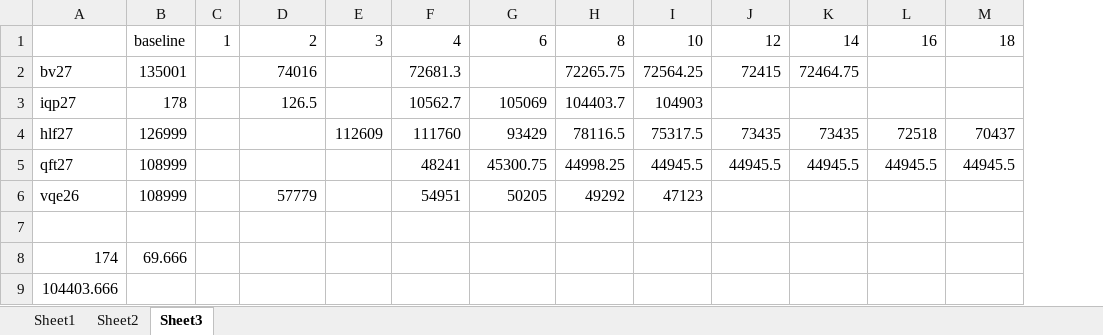
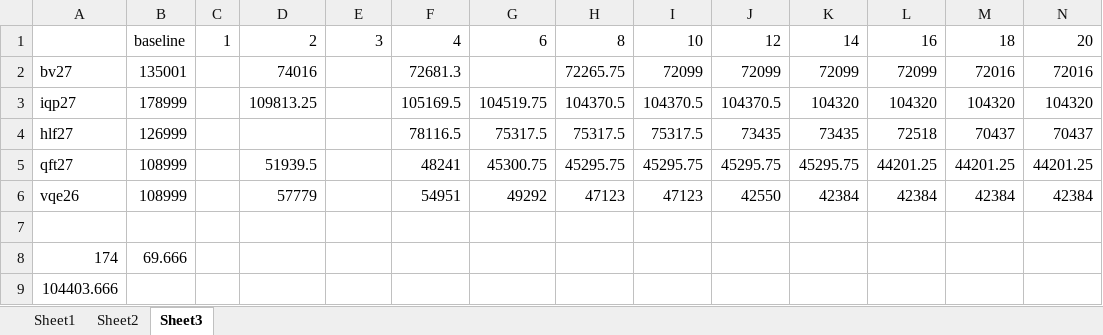
Before and after one commit to PittYHL/DP_MBQC, an Excel workbook: example/sensitivity_result.xlsx, sheet Sheet3, drawn as a sheet; values as stored, in another font and other column widths than the file's, no borders; the diff names each change by its address in the sheet, - before the commit and + after, or states it on an @@ line.

```diff
--- a/example/sensitivity_result.xlsx (sheet Sheet3)
+++ b/example/sensitivity_result.xlsx (sheet Sheet3)
+column N, rows 1-6: 20 | 72016 | 104320 | 70437 | 44201.25 | 42384
-I2: 72564.25
+I2: 72099
-J2: 72415
+J2: 72099
-K2: 72464.75
+K2: 72099
-L2: (empty)
+L2: 72099
-M2: (empty)
+M2: 72016
-B3: 178
+B3: 178999
-D3: 126.5
+D3: 109813.25
-F3: 10562.7
+F3: 105169.5
-G3: 105069
+G3: 104519.75
-H3: 104403.7
+H3: 104370.5
-I3: 104903
+I3: 104370.5
-J3: (empty)
+J3: 104370.5
-K3: (empty)
+K3: 104320
-L3: (empty)
+L3: 104320
-M3: (empty)
+M3: 104320
-E4: 112609
+E4: (empty)
-F4: 111760
+F4: 78116.5
-G4: 93429
+G4: 75317.5
-H4: 78116.5
+H4: 75317.5
-D5: (empty)
+D5: 51939.5
-H5: 44998.25
+H5: 45295.75
-I5: 44945.5
+I5: 45295.75
-J5: 44945.5
+J5: 45295.75
-K5: 44945.5
+K5: 45295.75
-L5: 44945.5
+L5: 44201.25
-M5: 44945.5
+M5: 44201.25
-G6: 50205
+G6: 49292
-H6: 49292
+H6: 47123
-J6: (empty)
+J6: 42550
-K6: (empty)
+K6: 42384
-L6: (empty)
+L6: 42384
-M6: (empty)
+M6: 42384
```
Also changed, not shown: example/new_result.xlsx.
